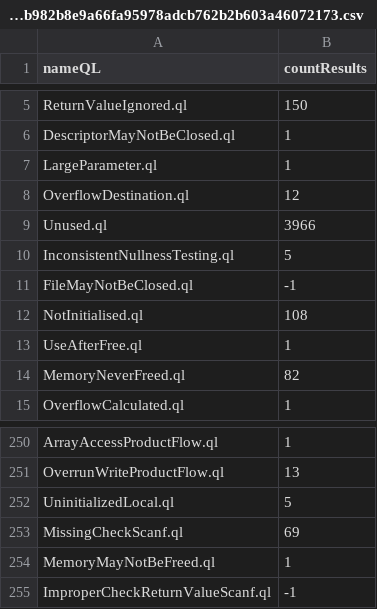
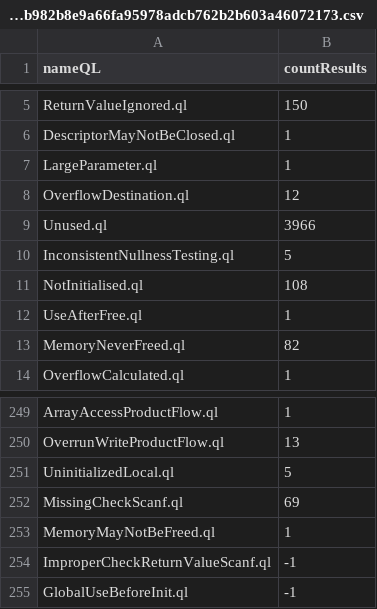
Before and after one commit to gergimentr/alldb, a CSV file: results/541c30a8c1b8ed97abb1f616a22f4fba407058c2cbca0e22e86839155408d66dafdfae81b0bca848844c8f32b982b8e9a66fa95978adcb762b2b603a46072173.csv, drawn as a sheet; only a part is shown, gaps mark what is left out; removed rows and columns are numbered as before the commit, all else as after; the diff names each change by its address in the sheet, - before the commit and + after, or states it on an @@ line.

Commit message:
result works

```diff
--- a/results/541c30a8c1b8ed97abb1f616a22f4fba407058c2cbca0e22e86839155408d66dafdfae81b0bca848844c8f32b982b8e9a66fa95978adcb762b2b603a46072173.csv
+++ b/results/541c30a8c1b8ed97abb1f616a22f4fba407058c2cbca0e22e86839155408d66dafdfae81b0bca848844c8f32b982b8e9a66fa95978adcb762b2b603a46072173.csv
-row 11: FileMayNotBeClosed.ql | -1
+row 255: GlobalUseBeforeInit.ql | -1
```
Also changed, not shown: 1 other file.
